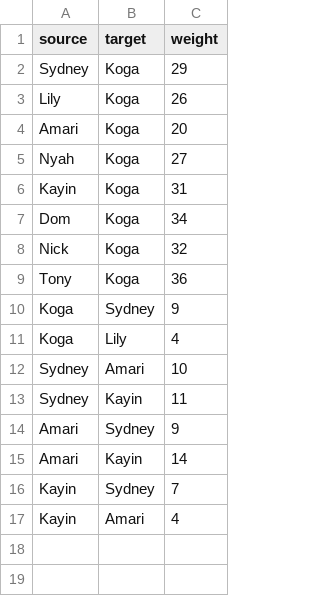
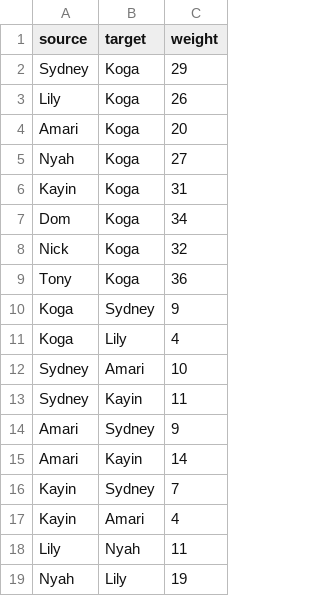
Before and after one commit to DomRomUTexas/NETWORK_ANALYSIS, a CSV file: ape_edges.csv, drawn as a sheet.

Commit message:
Update ape_edges.csv

```diff
--- a/ape_edges.csv
+++ b/ape_edges.csv
@@ -17 +17,3 @@ Kayin,Sydney,7
 Kayin,Amari,4
+Lily,Nyah,11
+Nyah,Lily,19
```
